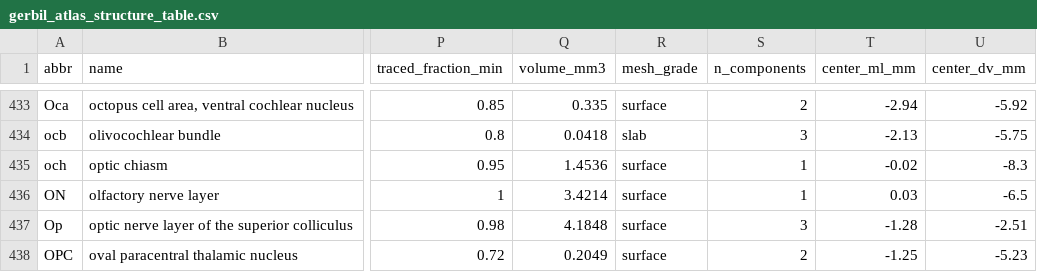
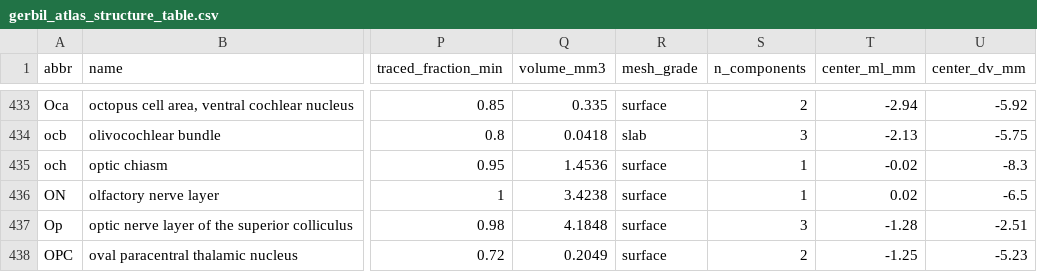
Before and after one commit to dstolz/GerbilAtlasExplorer, a CSV file: data/gerbil_atlas_structure_table.csv, drawn as a sheet; only a part is shown, gaps mark what is left out; the diff covers the shown part only; the diff names each change by its address in the sheet, - before the commit and + after, or states it on an @@ line.

```diff
--- a/data/gerbil_atlas_structure_table.csv
+++ b/data/gerbil_atlas_structure_table.csv
-Q436 (volume_mm3): 3.4214
+Q436 (volume_mm3): 3.4238
-T436 (center_ml_mm): 0.03
+T436 (center_ml_mm): 0.02
```
Also changed, not shown: 20 edited cells elsewhere in this file, 15 other files.
